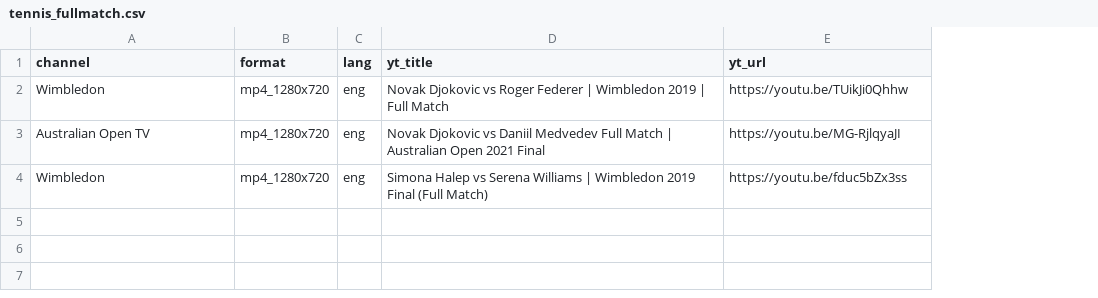
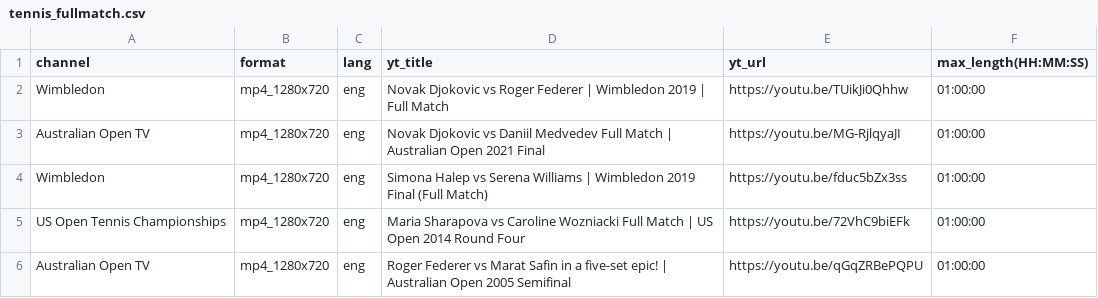
Before and after one commit to SamSamhuns/ml_data_processing, a CSV file: youtube_downloader/urls/tennis_fullmatch.csv, drawn as a sheet; the diff names each change by its address in the sheet, - before the commit and + after, or states it on an @@ line.

```diff
--- a/youtube_downloader/urls/tennis_fullmatch.csv
+++ b/youtube_downloader/urls/tennis_fullmatch.csv
+column F (max_length(HH:MM:SS)), rows 2-4: all 01:00:00
+row 5: US Open Tennis Championships | mp4_1280x720 | eng | Maria Sharapova vs Caroline Wozniacki Full Match | US Open 2014 Round Four | https://youtu.be/72VhC9biEFk | 01:00:00
+row 6: Australian Open TV | mp4_1280x720 | eng | Roger Federer vs Marat Safin in a five-set epic! | Australian Open 2005 Semifinal | https://youtu.be/qGqZRBePQPU | 01:00:00
```
Also changed, not shown: youtube_downloader/urls/basketball_fullmatch.csv, youtube_downloader/urls/boxing_fullmatch.csv, 3 other files.
